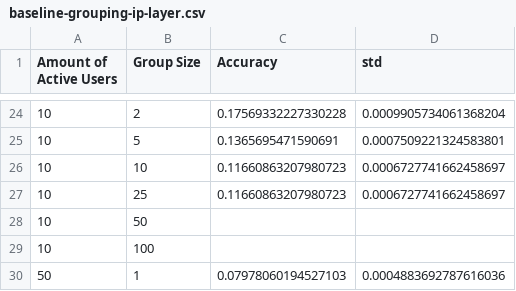
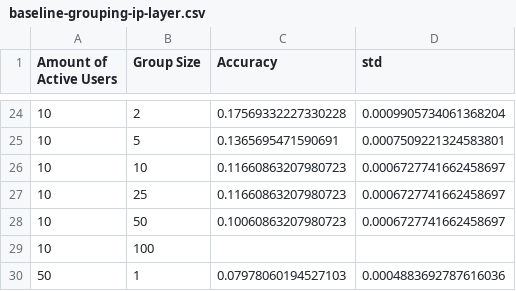
Before and after one commit to dyllew3/Timing-Attacks-Against-Opennym, a CSV file: Testing/Results/baseline-grouping-ip-layer.csv, drawn as a sheet; only a part is shown, gaps mark what is left out.

Commit message:
Data stuff

```diff
--- a/Testing/Results/baseline-grouping-ip-layer.csv
+++ b/Testing/Results/baseline-grouping-ip-layer.csv
@@ -27,3 +27,3 @@ Amount of Active Users, Group Size, Accuracy, std
 10, 25, 0.11660863207980723, 0.0006727741662458697
-10, 50, ,
+10, 50, 0.10060863207980723, 0.0006727741662458697
 10, 100, ,
```
Also changed, not shown: 3 other files.
